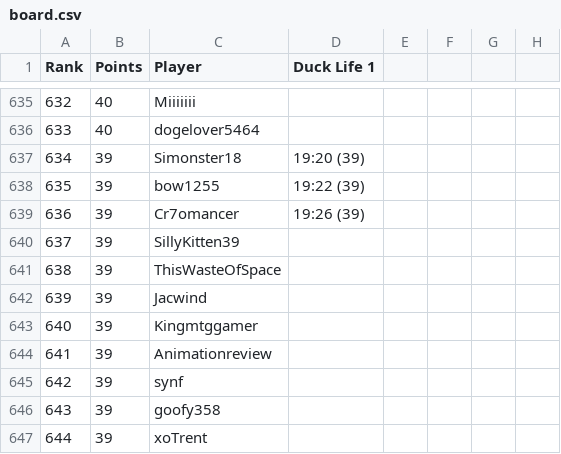
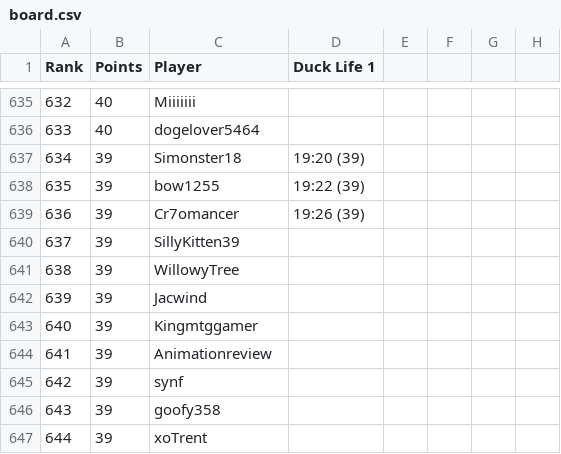
Before and after one commit to Caarda/dlbb, a CSV file: output/board.csv, drawn as a sheet; only a part is shown, gaps mark what is left out; the diff names each change by its address in the sheet, - before the commit and + after, or states it on an @@ line.

Commit message:
Automated Board Update: 2026-10-08

```diff
--- a/output/board.csv
+++ b/output/board.csv
-C641 (Player): ThisWasteOfSpace
+C641 (Player): WillowyTree
```
Also changed, not shown: output/runs.csv.
